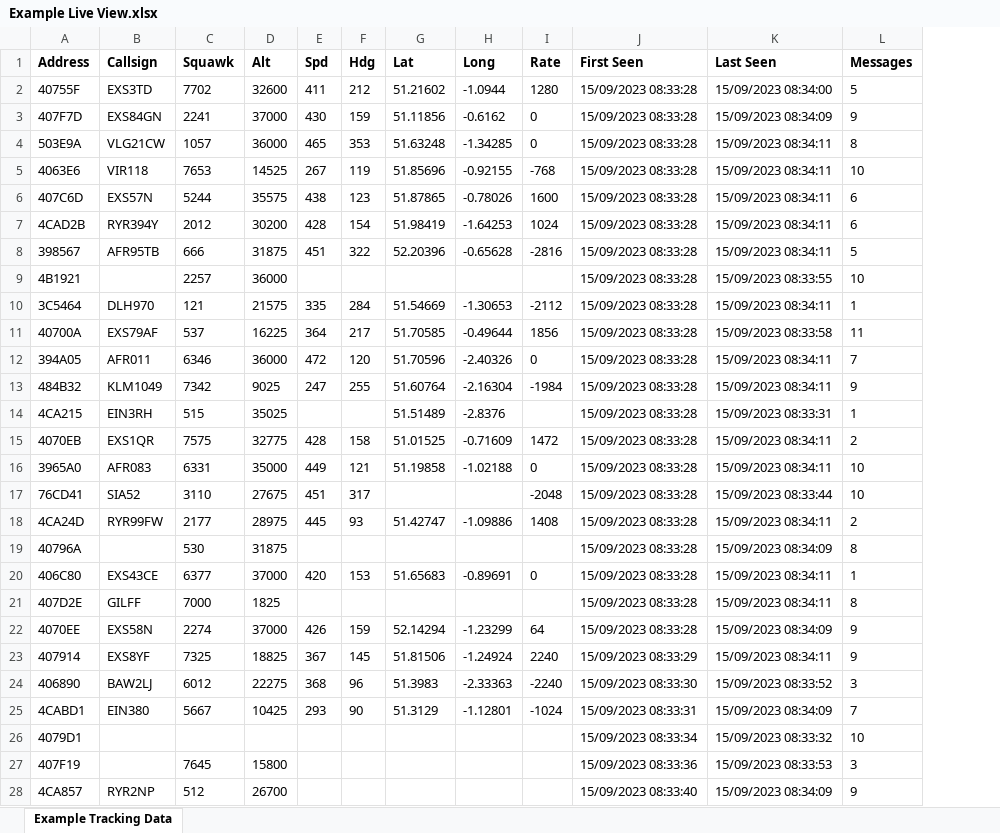
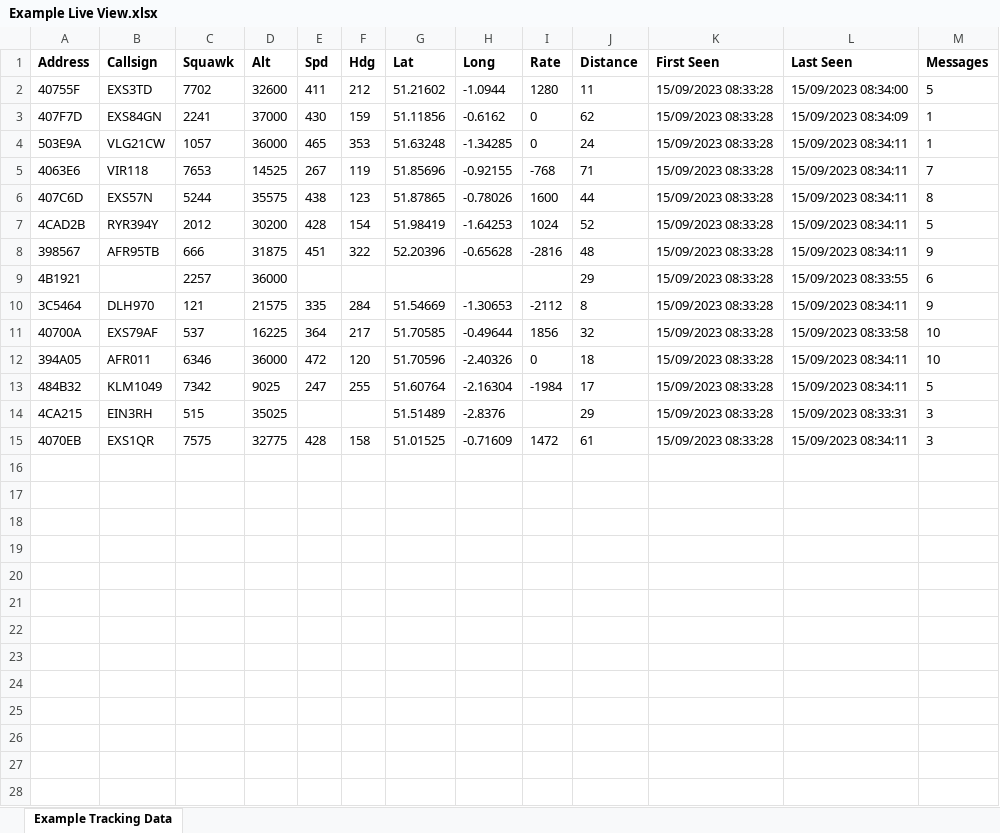
Before and after one commit to davewalker5/ADS-B-BaseStationReader, an Excel workbook: wireframes/Example Live View.xlsx, sheet Example Tracking Data, drawn as a sheet; only a part is shown; values as stored, in another font and other column widths than the file's, no borders; removed rows and columns are numbered as before the commit, all else as after; the diff covers the shown part only; the diff names each change by its address in the sheet, - before the commit and + after, or states it on an @@ line.

Commit message:
Added aircraft distance to wireframes

```diff
--- a/wireframes/Example Live View.xlsx (sheet Example Tracking Data)
+++ b/wireframes/Example Live View.xlsx (sheet Example Tracking Data)
+column J (Distance), rows 2-15: 11 | 62 | 24 | 71 | 44 | 52 | 48 | 29 | 8 | 32 | 18 | 17 | 29 | 61
-M3 (Messages): 9
+M3 (Messages): 1
-M4 (Messages): 8
+M4 (Messages): 1
-M5 (Messages): 10
+M5 (Messages): 7
-M6 (Messages): 6
+M6 (Messages): 8
-M7 (Messages): 6
+M7 (Messages): 5
-M8 (Messages): 5
+M8 (Messages): 9
-M9 (Messages): 10
+M9 (Messages): 6
-M10 (Messages): 1
+M10 (Messages): 9
-M11 (Messages): 11
+M11 (Messages): 10
-M12 (Messages): 7
+M12 (Messages): 10
-M13 (Messages): 9
+M13 (Messages): 5
-M14 (Messages): 1
+M14 (Messages): 3
-M15 (Messages): 2
+M15 (Messages): 3
-row 16: 3965A0 | AFR083 | 6331 | 35000 | 449 | 121 | 51.19858 | -1.02188 | 0 | 15/09/2023 08:33:28 | 15/09/2023 08:34:11 | 10
-row 17: 76CD41 | SIA52 | 3110 | 27675 | 451 | 317 |  |  | -2048 | 15/09/2023 08:33:28 | 15/09/2023 08:33:44 | 10
-row 18: 4CA24D | RYR99FW | 2177 | 28975 | 445 | 93 | 51.42747 | -1.09886 | 1408 | 15/09/2023 08:33:28 | 15/09/2023 08:34:11 | 2
-row 19: 40796A |  | 530 | 31875 |  |  |  |  |  | 15/09/2023 08:33:28 | 15/09/2023 08:34:09 | 8
-row 20: 406C80 | EXS43CE | 6377 | 37000 | 420 | 153 | 51.65683 | -0.89691 | 0 | 15/09/2023 08:33:28 | 15/09/2023 08:34:11 | 1
-row 21: 407D2E | GILFF | 7000 | 1825 |  |  |  |  |  | 15/09/2023 08:33:28 | 15/09/2023 08:34:11 | 8
-row 22: 4070EE | EXS58N | 2274 | 37000 | 426 | 159 | 52.14294 | -1.23299 | 64 | 15/09/2023 08:33:28 | 15/09/2023 08:34:09 | 9
-row 23: 407914 | EXS8YF | 7325 | 18825 | 367 | 145 | 51.81506 | -1.24924 | 2240 | 15/09/2023 08:33:29 | 15/09/2023 08:34:11 | 9
-row 24: 406890 | BAW2LJ | 6012 | 22275 | 368 | 96 | 51.3983 | -2.33363 | -2240 | 15/09/2023 08:33:30 | 15/09/2023 08:33:52 | 3
-row 25: 4CABD1 | EIN380 | 5667 | 10425 | 293 | 90 | 51.3129 | -1.12801 | -1024 | 15/09/2023 08:33:31 | 15/09/2023 08:34:09 | 7
-row 26: 4079D1 |  |  |  |  |  |  |  |  | 15/09/2023 08:33:34 | 15/09/2023 08:33:32 | 10
-row 27: 407F19 |  | 7645 | 15800 |  |  |  |  |  | 15/09/2023 08:33:36 | 15/09/2023 08:33:53 | 3
-row 28: 4CA857 | RYR2NP | 512 | 26700 |  |  |  |  |  | 15/09/2023 08:33:40 | 15/09/2023 08:34:09 | 9
```
Also changed, not shown: 1 removed row elsewhere in this sheet, wireframes/Example Database Search.xlsx, 4 other files.
